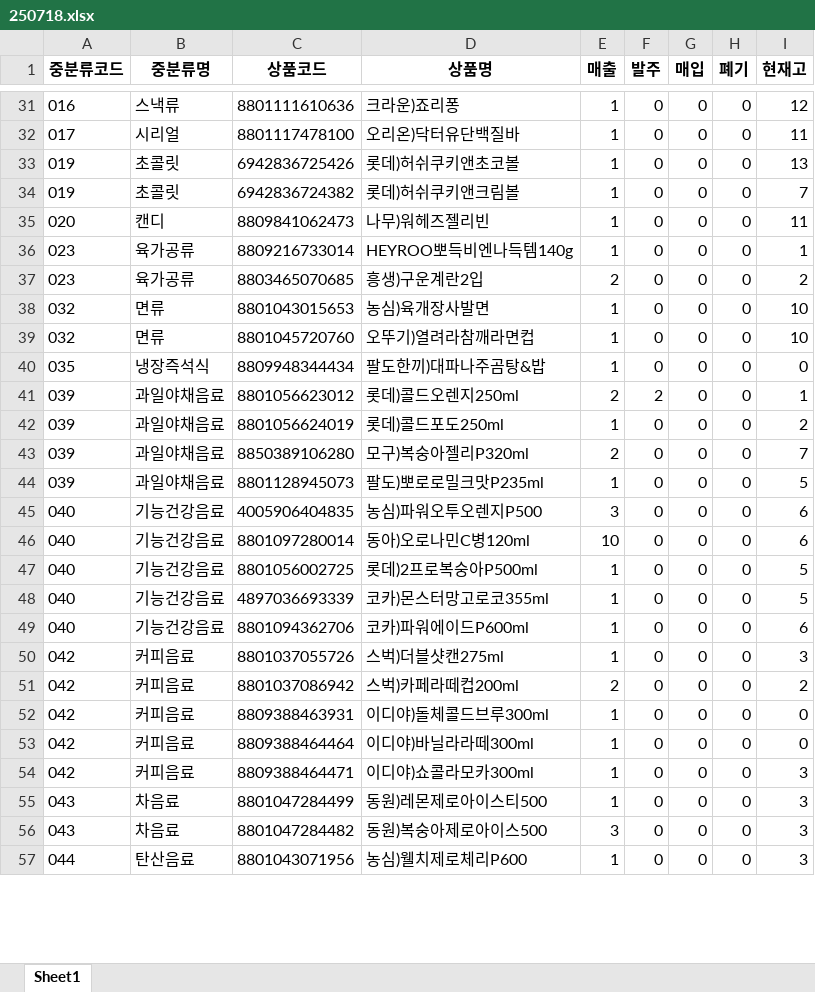
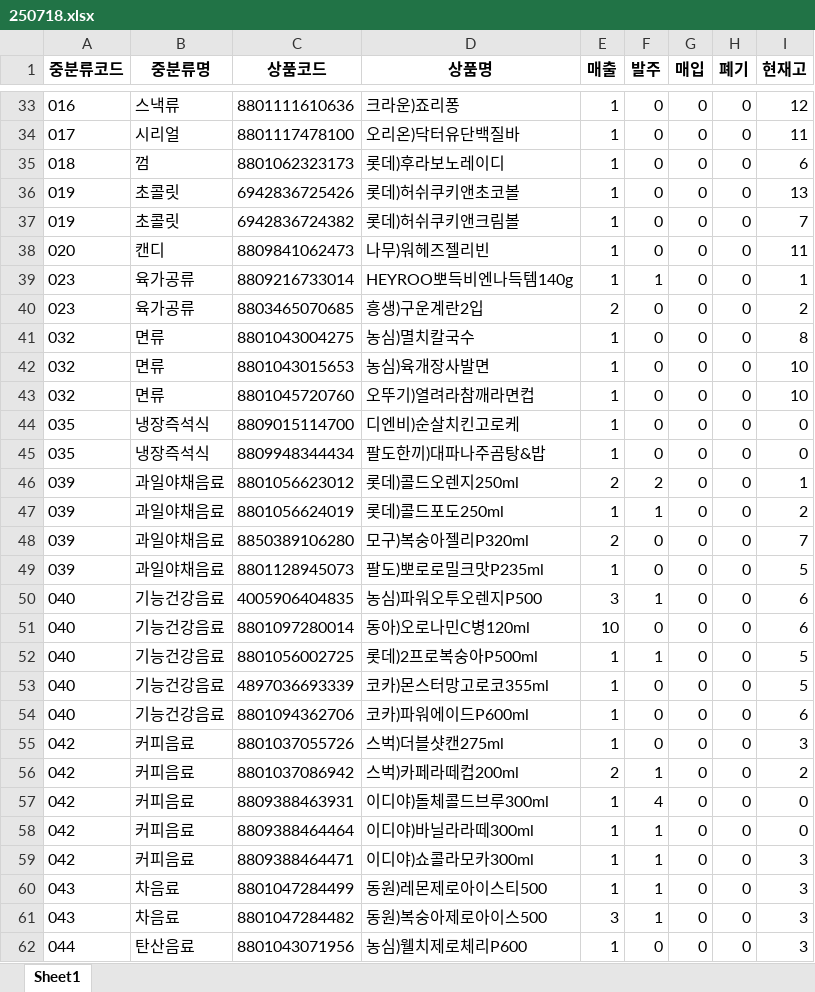
Before and after one commit to leesangmin4533/aaa, an Excel workbook: code_outputs/mid_excel/250718.xlsx, sheet Sheet1, drawn as a sheet; only a part is shown, gaps mark what is left out; values as stored, in another font and other column widths than the file's, no borders; addresses are those after the commit; the diff covers the shown part only; the diff names each change by its address in the sheet, - before the commit and + after, or states it on an @@ line.

Commit message:
Update 250718.xlsx

```diff
--- a/code_outputs/mid_excel/250718.xlsx (sheet Sheet1)
+++ b/code_outputs/mid_excel/250718.xlsx (sheet Sheet1)
+row 35: 018 | 껌 | 8801062323173 | 롯데)후라보노레이디 | 1 | 0 | 0 | 0 | 6
-F39 (발주): 0
+F39 (발주): 1
+row 41: 032 | 면류 | 8801043004275 | 농심)멸치칼국수 | 1 | 0 | 0 | 0 | 8
+row 44: 035 | 냉장즉석식 | 8809015114700 | 디엔비)순살치킨고로케 | 1 | 0 | 0 | 0 | 0
-F47 (발주): 0
+F47 (발주): 1
-F50 (발주): 0
+F50 (발주): 1
-F52 (발주): 0
+F52 (발주): 1
-F56 (발주): 0
+F56 (발주): 1
-F57 (발주): 0
+F57 (발주): 4
-F58:F61 (발주): 0
+F58:F61 (발주): 1
```
Also changed, not shown: 4 added rows and 14 edited cells elsewhere in this sheet.
